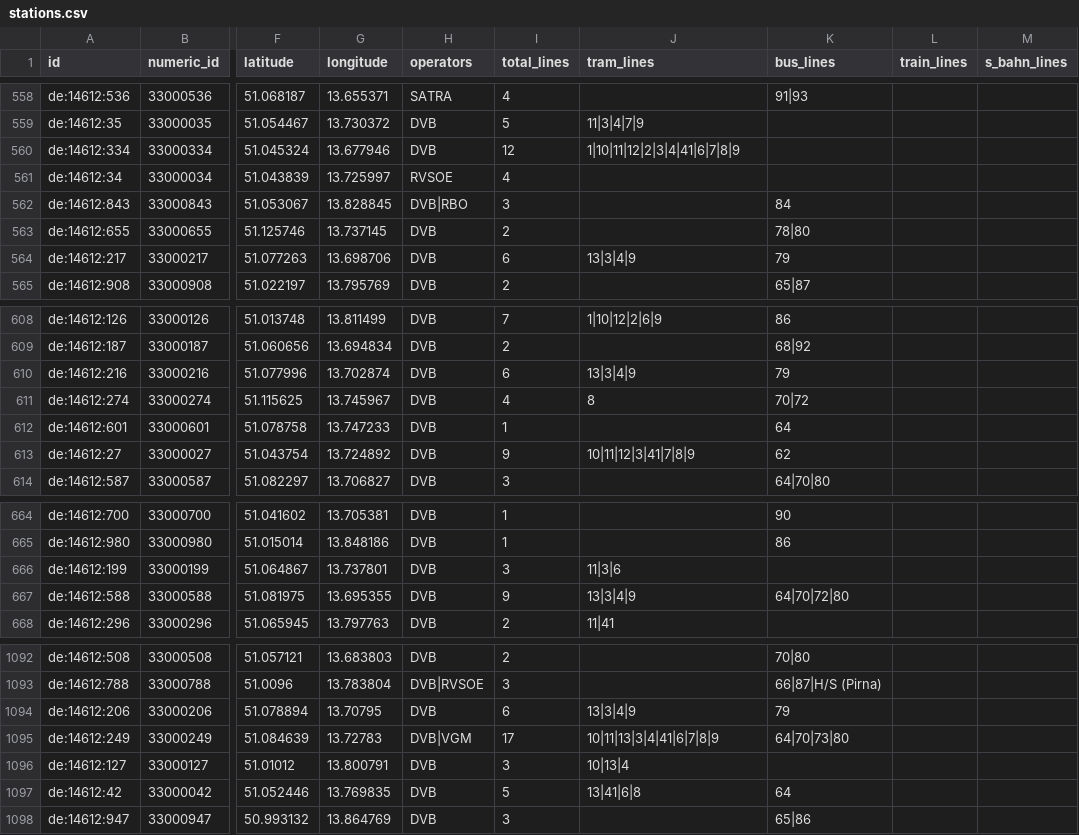
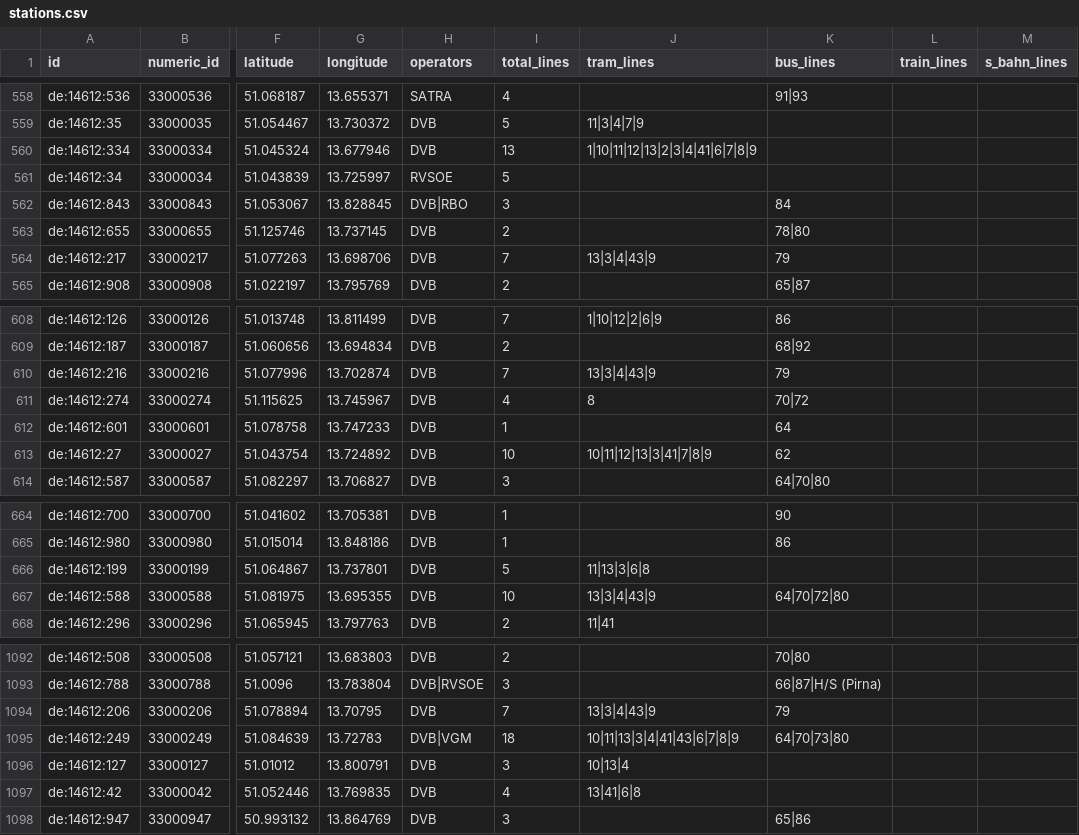
Before and after one commit to kiliankoe/vvo, a CSV file: data/stations.csv, drawn as a sheet; only a part is shown, gaps mark what is left out; the diff covers the shown part only; the diff names each change by its address in the sheet, - before the commit and + after, or states it on an @@ line.

```diff
--- a/data/stations.csv
+++ b/data/stations.csv
-I560 (total_lines): 12
+I560 (total_lines): 13
-J560 (tram_lines): 1|10|11|12|2|3|4|41|6|7|8|9
+J560 (tram_lines): 1|10|11|12|13|2|3|4|41|6|7|8|9
-I561 (total_lines): 4
+I561 (total_lines): 5
-I564 (total_lines): 6
+I564 (total_lines): 7
-J564 (tram_lines): 13|3|4|9
+J564 (tram_lines): 13|3|4|43|9
-I610 (total_lines): 6
+I610 (total_lines): 7
-J610 (tram_lines): 13|3|4|9
+J610 (tram_lines): 13|3|4|43|9
-I613 (total_lines): 9
+I613 (total_lines): 10
-J613 (tram_lines): 10|11|12|3|41|7|8|9
+J613 (tram_lines): 10|11|12|13|3|41|7|8|9
-I666 (total_lines): 3
+I666 (total_lines): 5
-J666 (tram_lines): 11|3|6
+J666 (tram_lines): 11|13|3|6|8
-I667 (total_lines): 9
+I667 (total_lines): 10
-J667 (tram_lines): 13|3|4|9
+J667 (tram_lines): 13|3|4|43|9
-I1094 (total_lines): 6
+I1094 (total_lines): 7
-J1094 (tram_lines): 13|3|4|9
+J1094 (tram_lines): 13|3|4|43|9
-I1095 (total_lines): 17
+I1095 (total_lines): 18
-J1095 (tram_lines): 10|11|13|3|4|41|6|7|8|9
+J1095 (tram_lines): 10|11|13|3|4|41|43|6|7|8|9
-I1097 (total_lines): 5
+I1097 (total_lines): 4
-K1097 (bus_lines): 64
+K1097 (bus_lines): (empty)
```
Also changed, not shown: 74 edited cells elsewhere in this file, 3 other files.
